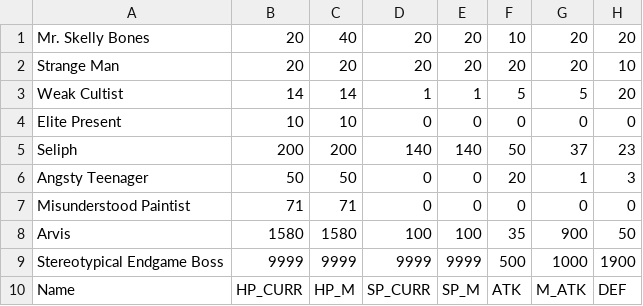
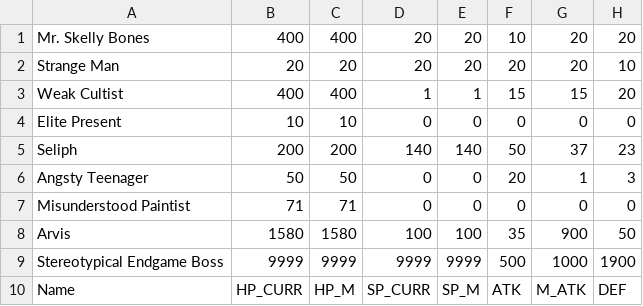
Before and after one commit to Jay-Marx/GameProjectFinal, a CSV file: GameProjectFinal/enemylist.csv, drawn as a sheet; only a part is shown; the diff names each change by its address in the sheet, - before the commit and + after, or states it on an @@ line.

```diff
--- a/GameProjectFinal/enemylist.csv
+++ b/GameProjectFinal/enemylist.csv
-B1: 20
+B1: 400
-C1: 40
+C1: 400
-B3: 14
+B3: 400
-C3: 14
+C3: 400
-F3: 5
+F3: 15
-G3: 5
+G3: 15
```
Also changed, not shown: GameProjectFinal/charstats.csv, GameProjectFinal/skills.csv, 1 other file.
